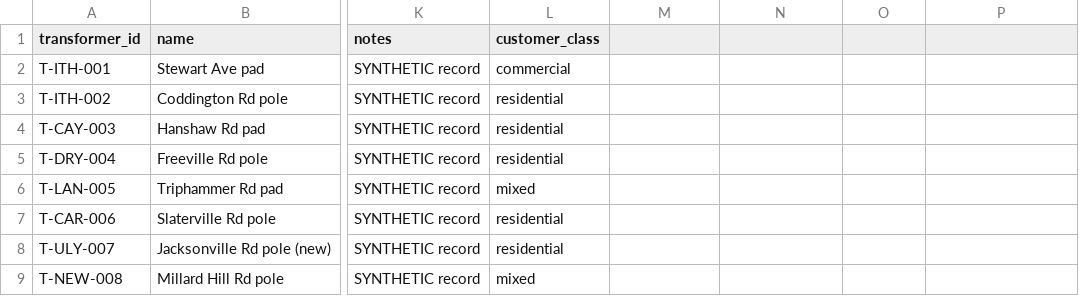
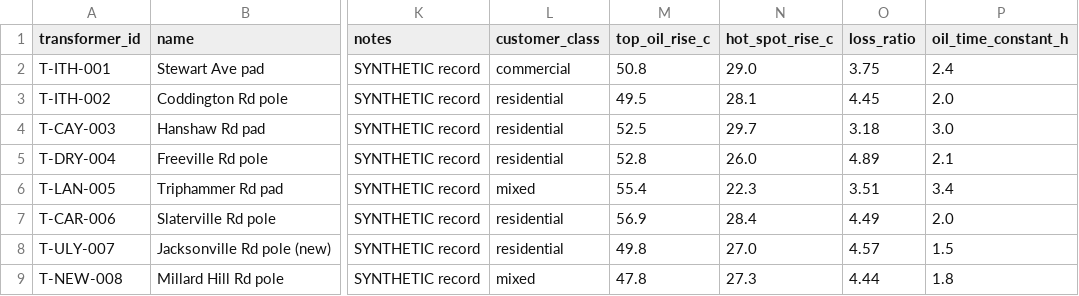
Before and after one commit to Ash1129/MAE5930, a CSV file: transformer-capacity-monitor/data/feeds/assets.csv, drawn as a sheet; only a part is shown, gaps mark what is left out; the diff covers the shown part only; the diff names each change by its address in the sheet, - before the commit and + after, or states it on an @@ line.

```diff
--- a/transformer-capacity-monitor/data/feeds/assets.csv
+++ b/transformer-capacity-monitor/data/feeds/assets.csv
-M1: (empty)
+M1: top_oil_rise_c
-N1: (empty)
+N1: hot_spot_rise_c
-O1: (empty)
+O1: loss_ratio
-P1: (empty)
+P1: oil_time_constant_h
-M2 (top_oil_rise_c): (empty)
+M2 (top_oil_rise_c): 50.8
-N2 (hot_spot_rise_c): (empty)
+N2 (hot_spot_rise_c): 29.0
-O2 (loss_ratio): (empty)
+O2 (loss_ratio): 3.75
-P2 (oil_time_constant_h): (empty)
+P2 (oil_time_constant_h): 2.4
-M3 (top_oil_rise_c): (empty)
+M3 (top_oil_rise_c): 49.5
-N3 (hot_spot_rise_c): (empty)
+N3 (hot_spot_rise_c): 28.1
-O3 (loss_ratio): (empty)
+O3 (loss_ratio): 4.45
-P3 (oil_time_constant_h): (empty)
+P3 (oil_time_constant_h): 2.0
-M4 (top_oil_rise_c): (empty)
+M4 (top_oil_rise_c): 52.5
-N4 (hot_spot_rise_c): (empty)
+N4 (hot_spot_rise_c): 29.7
-O4 (loss_ratio): (empty)
+O4 (loss_ratio): 3.18
-P4 (oil_time_constant_h): (empty)
+P4 (oil_time_constant_h): 3.0
-M5 (top_oil_rise_c): (empty)
+M5 (top_oil_rise_c): 52.8
-N5 (hot_spot_rise_c): (empty)
+N5 (hot_spot_rise_c): 26.0
-O5 (loss_ratio): (empty)
+O5 (loss_ratio): 4.89
-P5 (oil_time_constant_h): (empty)
+P5 (oil_time_constant_h): 2.1
-M6 (top_oil_rise_c): (empty)
+M6 (top_oil_rise_c): 55.4
-N6 (hot_spot_rise_c): (empty)
+N6 (hot_spot_rise_c): 22.3
-O6 (loss_ratio): (empty)
+O6 (loss_ratio): 3.51
-P6 (oil_time_constant_h): (empty)
+P6 (oil_time_constant_h): 3.4
-M7 (top_oil_rise_c): (empty)
+M7 (top_oil_rise_c): 56.9
-N7 (hot_spot_rise_c): (empty)
+N7 (hot_spot_rise_c): 28.4
-O7 (loss_ratio): (empty)
+O7 (loss_ratio): 4.49
-P7 (oil_time_constant_h): (empty)
+P7 (oil_time_constant_h): 2.0
-M8 (top_oil_rise_c): (empty)
+M8 (top_oil_rise_c): 49.8
-N8 (hot_spot_rise_c): (empty)
+N8 (hot_spot_rise_c): 27.0
-O8 (loss_ratio): (empty)
+O8 (loss_ratio): 4.57
-P8 (oil_time_constant_h): (empty)
+P8 (oil_time_constant_h): 1.5
-M9 (top_oil_rise_c): (empty)
+M9 (top_oil_rise_c): 47.8
-N9 (hot_spot_rise_c): (empty)
+N9 (hot_spot_rise_c): 27.3
-O9 (loss_ratio): (empty)
+O9 (loss_ratio): 4.44
-P9 (oil_time_constant_h): (empty)
+P9 (oil_time_constant_h): 1.8
```
Also changed, not shown: 16 edited cells elsewhere in this file, transformer-capacity-monitor/data/feeds/heat_pump_forecast.csv, 12 other files.
